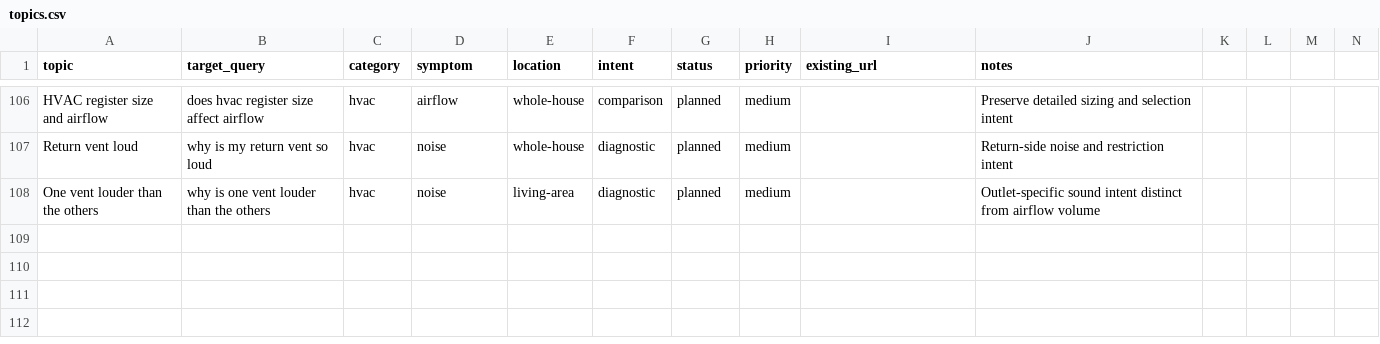
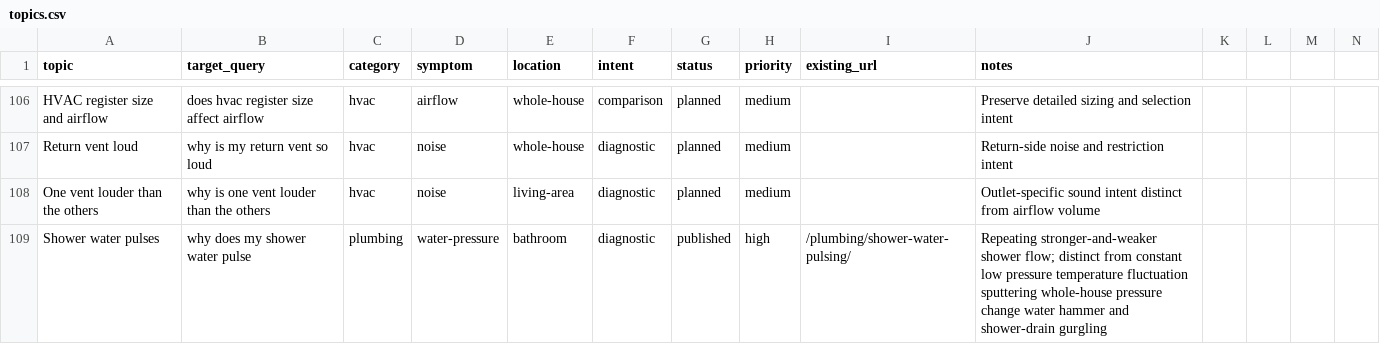
Before and after one commit to gageg123-de/housewise, a CSV file: content/topics.csv, drawn as a sheet; only a part is shown, gaps mark what is left out; the diff names each change by its address in the sheet, - before the commit and + after, or states it on an @@ line.

```diff
--- a/content/topics.csv
+++ b/content/topics.csv
+row 109: Shower water pulses | why does my shower water pulse | plumbing | water-pressure | bathroom | diagnostic | published | high | /plumbing/shower-water-pulsing/ | Repeating stronger-and-weaker shower flow; distinct from constant low pressure temperature fluctuation sputtering whole-house pressure change water hammer and shower-drain gurgling
```
Also changed, not shown: content-deployment/pinterest-blog-content/index.csv, 8 other files.
